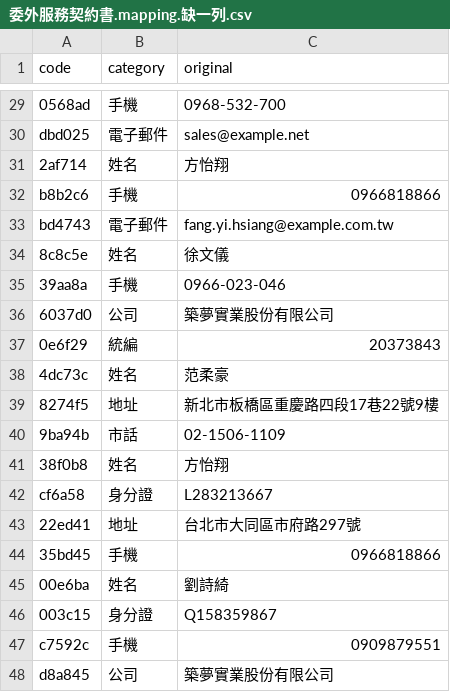
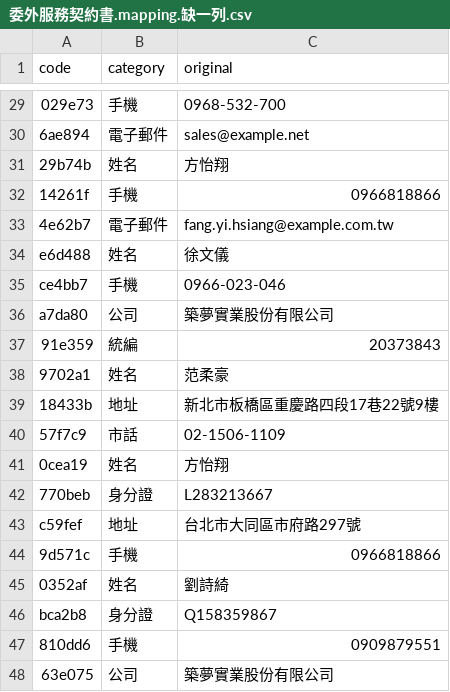
Before and after one commit to dean9703111/data-deidentification, a CSV file: examples/03-還原/委外服務契約書.mapping.缺一列.csv, drawn as a sheet; only a part is shown, gaps mark what is left out; the diff covers the shown part only; the diff names each change by its address in the sheet, - before the commit and + after, or states it on an @@ line.

```diff
--- a/examples/03-還原/委外服務契約書.mapping.缺一列.csv
+++ b/examples/03-還原/委外服務契約書.mapping.缺一列.csv
-A29 (code): 0568ad
+A29 (code): 029e73
-A30 (code): dbd025
+A30 (code): 6ae894
-A31 (code): 2af714
+A31 (code): 29b74b
-A32 (code): b8b2c6
+A32 (code): 14261f
-A33 (code): bd4743
+A33 (code): 4e62b7
-A34 (code): 8c8c5e
+A34 (code): e6d488
-A35 (code): 39aa8a
+A35 (code): ce4bb7
-A36 (code): 6037d0
+A36 (code): a7da80
-A37 (code): 0e6f29
+A37 (code): 91e359
-A38 (code): 4dc73c
+A38 (code): 9702a1
-A39 (code): 8274f5
+A39 (code): 18433b
-A40 (code): 9ba94b
+A40 (code): 57f7c9
-A41 (code): 38f0b8
+A41 (code): 0cea19
-A42 (code): cf6a58
+A42 (code): 770beb
-A43 (code): 22ed41
+A43 (code): c59fef
-A44 (code): 35bd45
+A44 (code): 9d571c
-A45 (code): 00e6ba
+A45 (code): 0352af
-A46 (code): 003c15
+A46 (code): bca2b8
-A47 (code): c7592c
+A47 (code): 810dd6
-A48 (code): d8a845
+A48 (code): 63e075
```
Also changed, not shown: 27 edited cells elsewhere in this file, examples/03-還原/委外服務契約書.mapping.csv, examples/03-還原/客服信件.mapping.csv, 10 other files.
